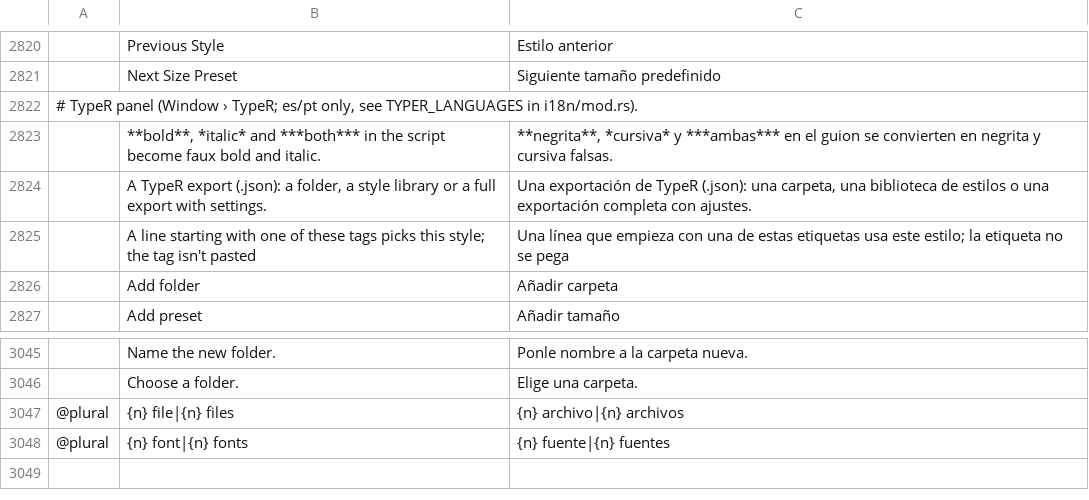
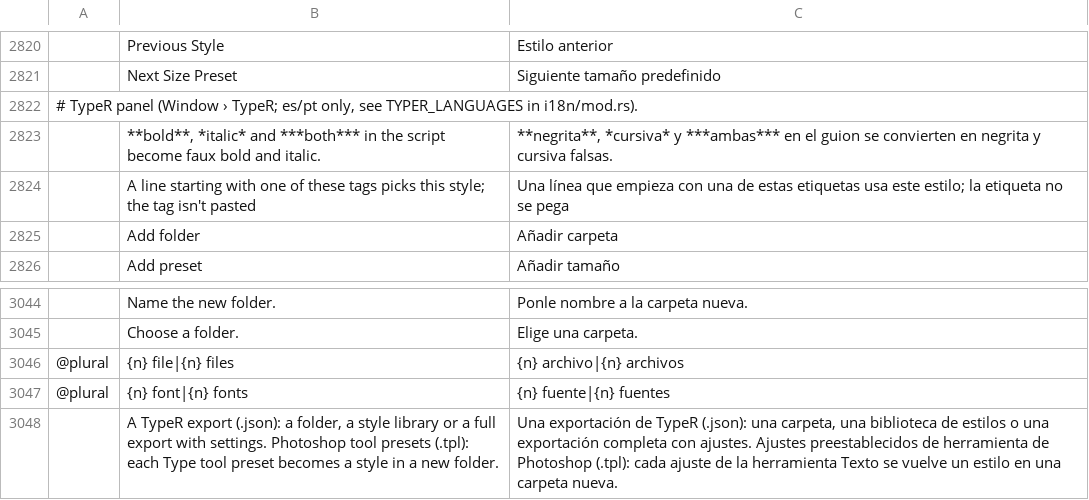
Before and after one commit to ChoqueCastroLD/capishot, a TSV file: crates/ui-egui/src/i18n/es.tsv, drawn as a sheet; only a part is shown, gaps mark what is left out; removed rows and columns are numbered as before the commit, all else as after; the diff names each change by its address in the sheet, - before the commit and + after, or states it on an @@ line.

```diff
--- a/crates/ui-egui/src/i18n/es.tsv
+++ b/crates/ui-egui/src/i18n/es.tsv
-row 2824:  | A TypeR export (.json): a folder, a style library or a full export with settings. | Una exportación de TypeR (.json): una carpeta, una biblioteca de estilos o una exportación completa con ajustes.
+row 3048:  | A TypeR export (.json): a folder, a style library or a full export with settings. Photoshop tool presets (.tpl): each Type tool preset becomes a style in a new folder. | Una exportación de TypeR (.json): una carpeta, una biblioteca de estilos o una exportación completa con ajustes. Ajustes preestablecidos de herramienta de Photoshop (.tpl): cada ajuste de la herramienta Texto se vuelve un estilo en una carpeta nueva.
```
Also changed, not shown: crates/ui-egui/src/i18n/pt-br.tsv, crates/ui-egui/src/i18n/pt-pt.tsv, 6 other files.
